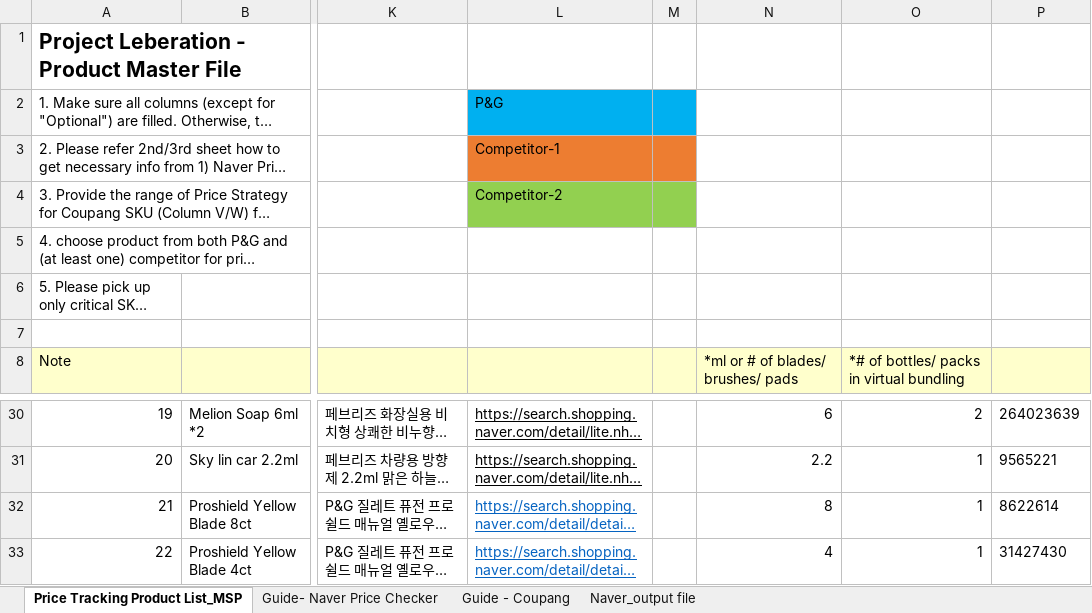
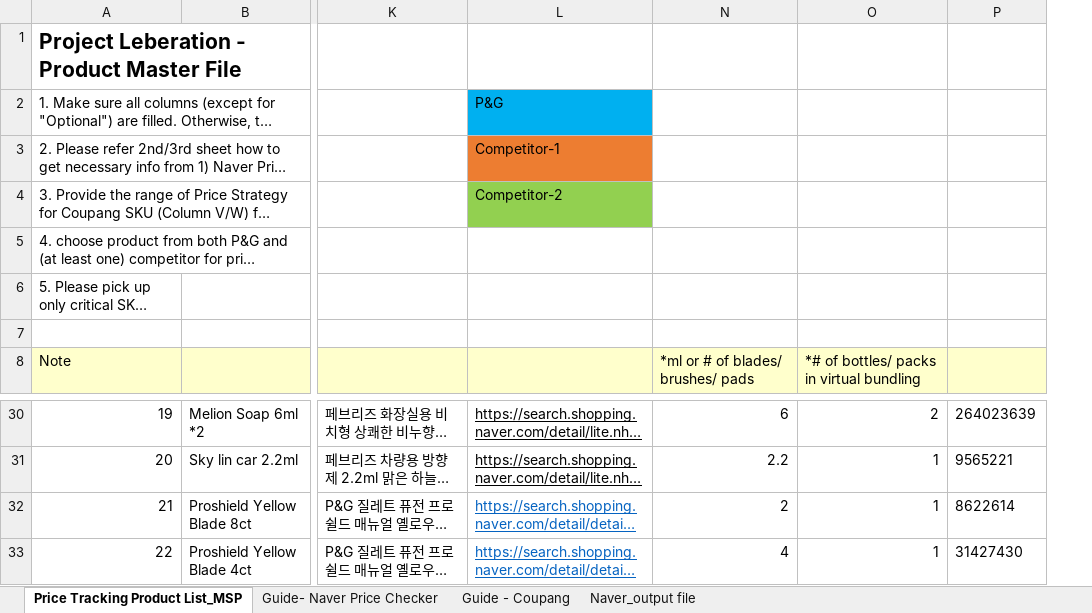
Before and after one commit to daekyounglim/liberation, an Excel workbook: data/Liberation_Price Tracker SKU list_v1 - Final.xlsx, sheet Price Tracking Product List_MSP, drawn as a sheet; only a part is shown, gaps mark what is left out; long unchanged cells end in …; values as stored, in another font and other column widths than the file's, no borders; the diff names each change by its address in the sheet, - before the commit and + after, or states it on an @@ line.

```diff
--- a/data/Liberation_Price Tracker SKU list_v1 - Final.xlsx (sheet Price Tracking Product List_MSP)
+++ b/data/Liberation_Price Tracker SKU list_v1 - Final.xlsx (sheet Price Tracking Product List_MSP)
@@ column M hidden, empty @@
-N32: 8
+N32: 2
```
Also changed, not shown: hidden cells, 7 other files.
